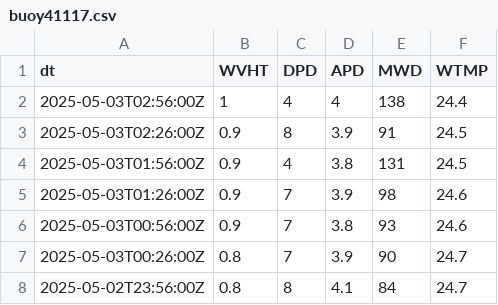
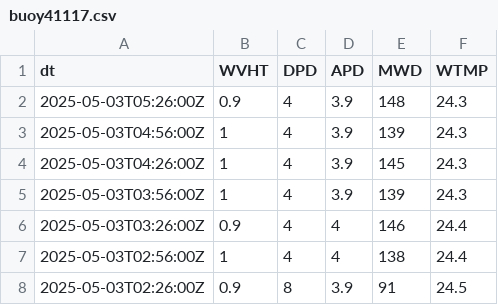
Before and after one commit to cissel/discordBot, a CSV file: outputs/weather/buoy41117.csv, drawn as a sheet; only a part is shown; the shorter side is filled out with more unchanged rows; the diff names each change by its address in the sheet, - before the commit and + after, or states it on an @@ line.

Commit message:
updated buoyWavePlot.R

```diff
--- a/outputs/weather/buoy41117.csv
+++ b/outputs/weather/buoy41117.csv
+row 2: 2025-05-03T05:26:00Z | 0.9 | 4 | 3.9 | 148 | 24.3
+row 3: 2025-05-03T04:56:00Z | 1 | 4 | 3.9 | 139 | 24.3
+row 4: 2025-05-03T04:26:00Z | 1 | 4 | 3.9 | 145 | 24.3
+row 5: 2025-05-03T03:56:00Z | 1 | 4 | 3.9 | 139 | 24.3
+row 6: 2025-05-03T03:26:00Z | 0.9 | 4 | 4 | 146 | 24.4
```
Also changed, not shown: 2 other files.
